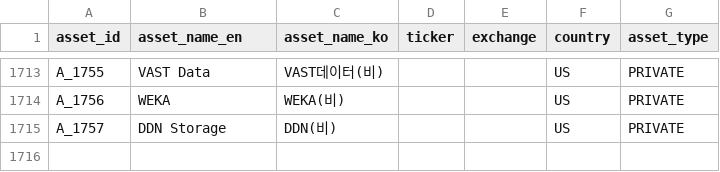
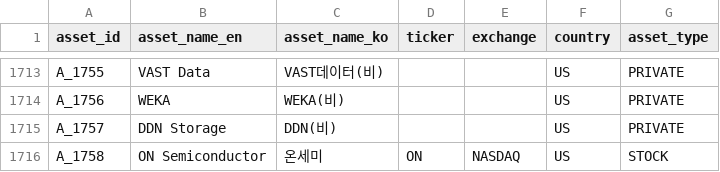
Before and after one commit to kang0302/moneytree-web, a CSV file: public/data/ssot/asset_ssot.csv, drawn as a sheet; only a part is shown, gaps mark what is left out.

```diff
--- a/public/data/ssot/asset_ssot.csv
+++ b/public/data/ssot/asset_ssot.csv
@@ -1715 +1715,2 @@ A_1756,WEKA,WEKA(비),,,US,PRIVATE
 A_1757,DDN Storage,DDN(비),,,US,PRIVATE
+A_1758,ON Semiconductor,온세미,ON,NASDAQ,US,STOCK
```
Also changed, not shown: 2 other files.
